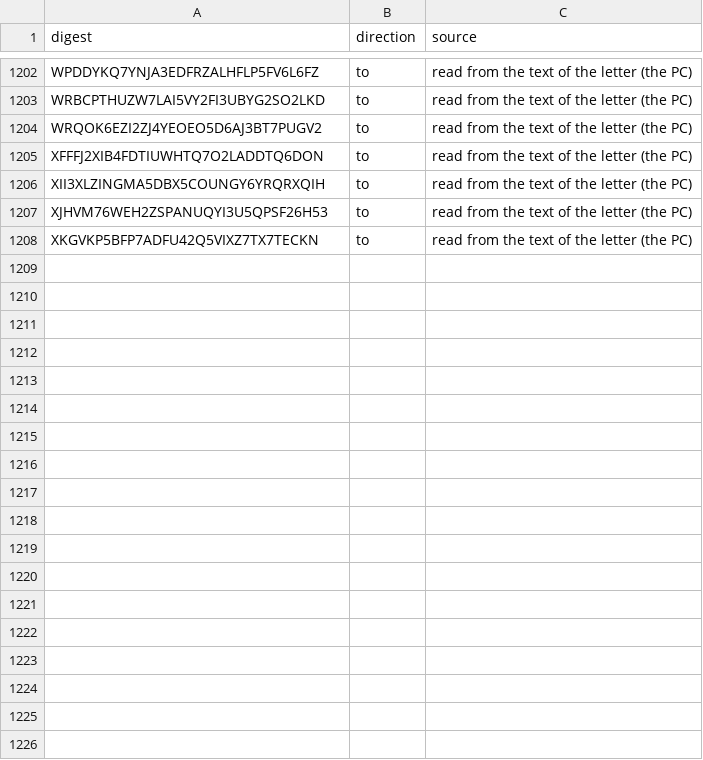
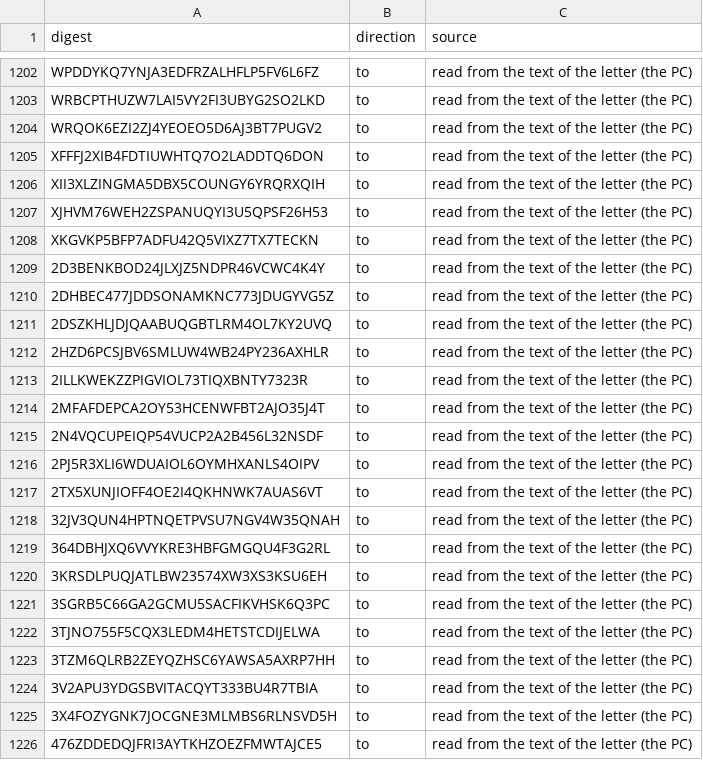
Before and after one commit to Robin-IA/Congressional-Letters-Dev, a CSV file: vocabulary/letter-direction.csv, drawn as a sheet; only a part is shown, gaps mark what is left out.

```diff
--- a/vocabulary/letter-direction.csv
+++ b/vocabulary/letter-direction.csv
@@ -1208 +1208,19 @@ XJHVM76WEH2ZSPANUQYI3U5QPSF26H53,to,read from the text of the letter (the PC)
 XKGVKP5BFP7ADFU42Q5VIXZ7TX7TECKN,to,read from the text of the letter (the PC)
+2D3BENKBOD24JLXJZ5NDPR46VCWC4K4Y,to,read from the text of the letter (the PC)
+2DHBEC477JDDSONAMKNC773JDUGYVG5Z,to,read from the text of the letter (the PC)
+2DSZKHLJDJQAABUQGBTLRM4OL7KY2UVQ,to,read from the text of the letter (the PC)
+2HZD6PCSJBV6SMLUW4WB24PY236AXHLR,to,read from the text of the letter (the PC)
+2ILLKWEKZZPIGVIOL73TIQXBNTY7323R,to,read from the text of the letter (the PC)
+2MFAFDEPCA2OY53HCENWFBT2AJO35J4T,to,read from the text of the letter (the PC)
+2N4VQCUPEIQP54VUCP2A2B456L32NSDF,to,read from the text of the letter (the PC)
+2PJ5R3XLI6WDUAIOL6OYMHXANLS4OIPV,to,read from the text of the letter (the PC)
+2TX5XUNJIOFF4OE2I4QKHNWK7AUAS6VT,to,read from the text of the letter (the PC)
+32JV3QUN4HPTNQETPVSU7NGV4W35QNAH,to,read from the text of the letter (the PC)
+364DBHJXQ6VVYKRE3HBFGMGQU4F3G2RL,to,read from the text of the letter (the PC)
+3KRSDLPUQJATLBW23574XW3XS3KSU6EH,to,read from the text of the letter (the PC)
+3SGRB5C66GA2GCMU5SACFIKVHSK6Q3PC,to,read from the text of the letter (the PC)
+3TJNO755F5CQX3LEDM4HETSTCDIJELWA,to,read from the text of the letter (the PC)
+3TZM6QLRB2ZEYQZHSC6YAWSA5AXRP7HH,to,read from the text of the letter (the PC)
+3V2APU3YDGSBVITACQYT333BU4R7TBIA,to,read from the text of the letter (the PC)
+3X4FOZYGNK7JOCGNE3MLMBS6RLNSVD5H,to,read from the text of the letter (the PC)
+476ZDDEDQJFRI3AYTKHZOEZFMWTAJCE5,to,read from the text of the letter (the PC)
```
Also changed, not shown: 6 other files.
